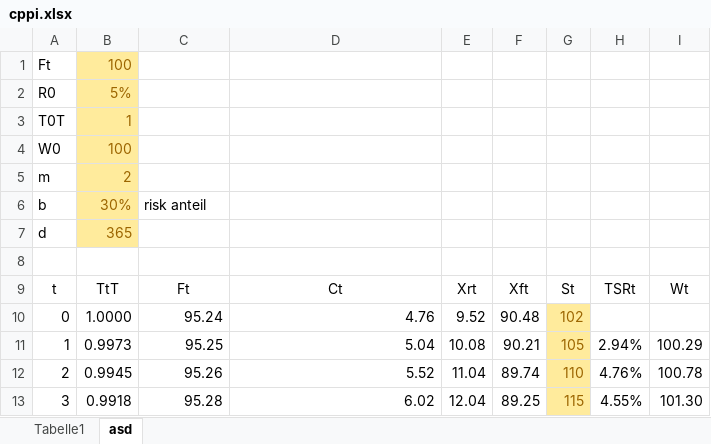
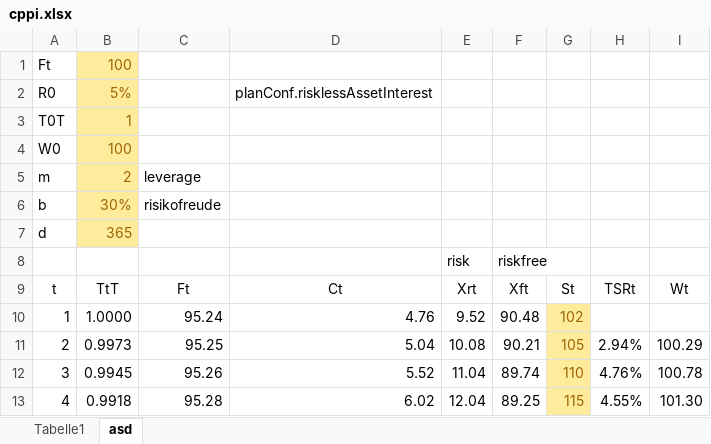
Before and after one commit to mathck/itbased, an Excel workbook: PDCA/resources/cppi.xlsx, sheet asd, drawn as a sheet; only a part is shown; values as stored, in another font and other column widths than the file's, no borders; the diff names each change by its address in the sheet, - before the commit and + after, or states it on an @@ line.

```diff
--- a/PDCA/resources/cppi.xlsx (sheet asd)
+++ b/PDCA/resources/cppi.xlsx (sheet asd)
-D2: (empty)
+D2: planConf.risklessAssetInterest
-C5: (empty)
+C5: leverage
-C6: risk anteil
+C6: risikofreude
-row 8: (empty)
+row 8:  |  |  |  | risk | riskfree
@@ column A renumbered from row 10 down @@
```
Also changed, not shown: 54 other files.
